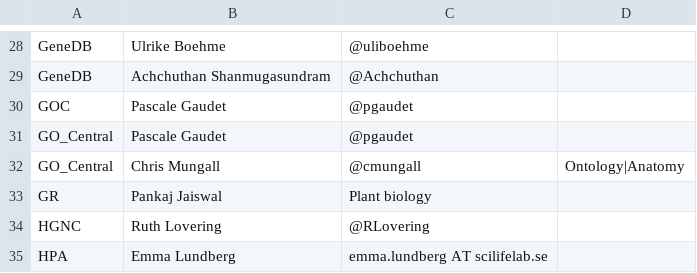
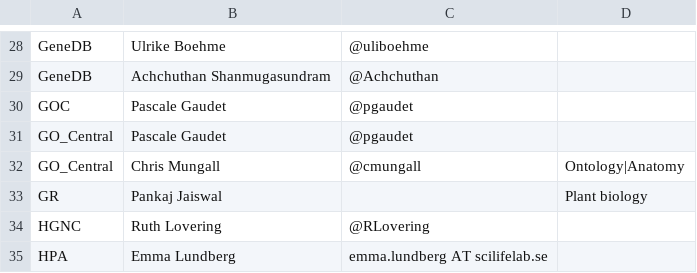
Before and after one commit to geneontology/go-site, a CSV file: metadata/group-contacts.csv, drawn as a sheet; only a part is shown, gaps mark what is left out.

Commit message:
Update group-contacts.csv

```diff
--- a/metadata/group-contacts.csv
+++ b/metadata/group-contacts.csv
@@ -32,3 +32,3 @@ GO_Central,Pascale Gaudet,@pgaudet,
 GO_Central,Chris Mungall,@cmungall,Ontology|Anatomy
-GR,Pankaj Jaiswal,Plant biology
+GR,Pankaj Jaiswal,,Plant biology
 HGNC,Ruth Lovering,@RLovering,
```
